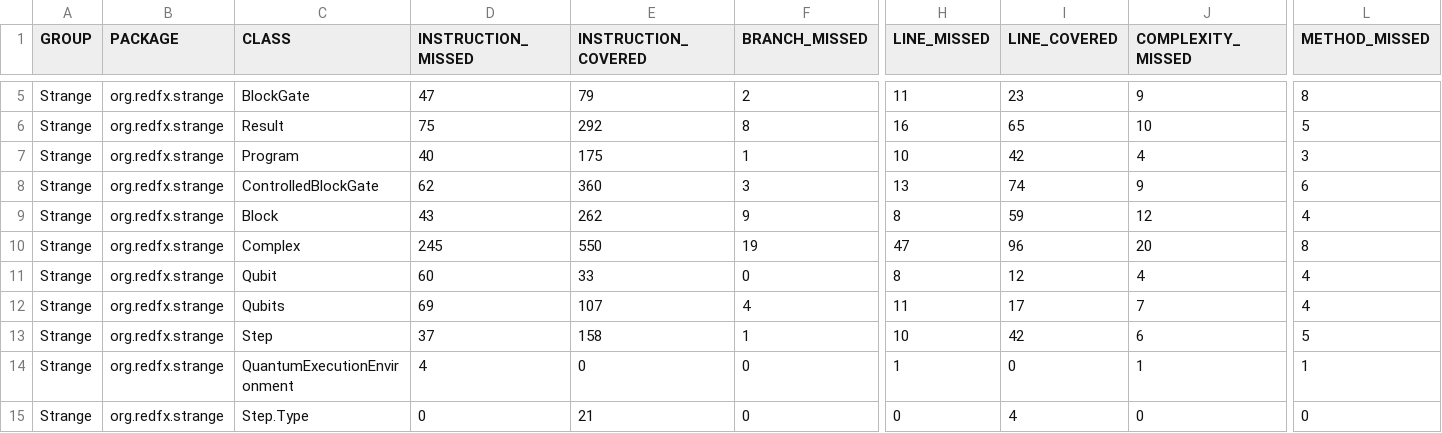
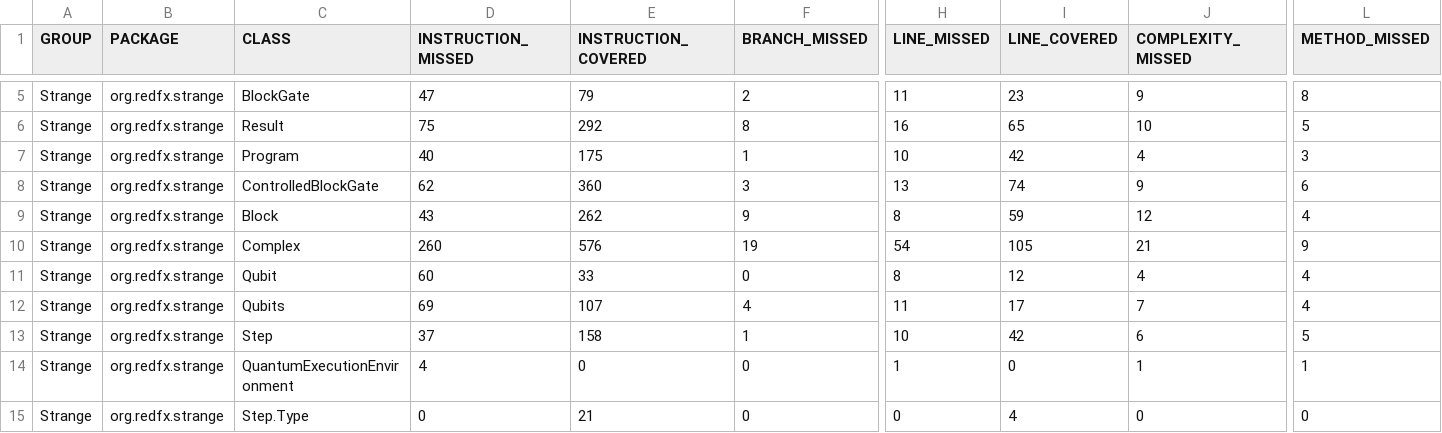
Before and after one commit to redfx-quantum/strange, a CSV file: jacoco.csv, drawn as a sheet; only a part is shown, gaps mark what is left out; the diff names each change by its address in the sheet, - before the commit and + after, or states it on an @@ line.

```diff
--- a/jacoco.csv
+++ b/jacoco.csv
-D10 (INSTRUCTION_MISSED): 245
+D10 (INSTRUCTION_MISSED): 260
-E10 (INSTRUCTION_COVERED): 550
+E10 (INSTRUCTION_COVERED): 576
-H10 (LINE_MISSED): 47
+H10 (LINE_MISSED): 54
-I10 (LINE_COVERED): 96
+I10 (LINE_COVERED): 105
-J10 (COMPLEXITY_MISSED): 20
+J10 (COMPLEXITY_MISSED): 21
-L10 (METHOD_MISSED): 8
+L10 (METHOD_MISSED): 9
```
Also changed, not shown: 7 other files.
